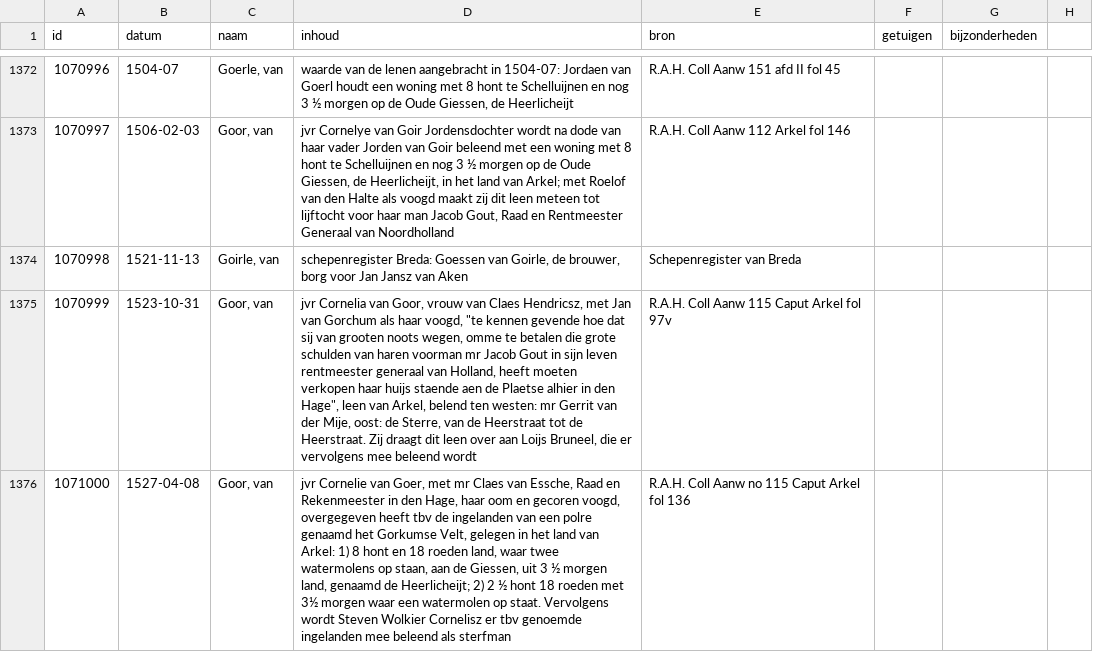
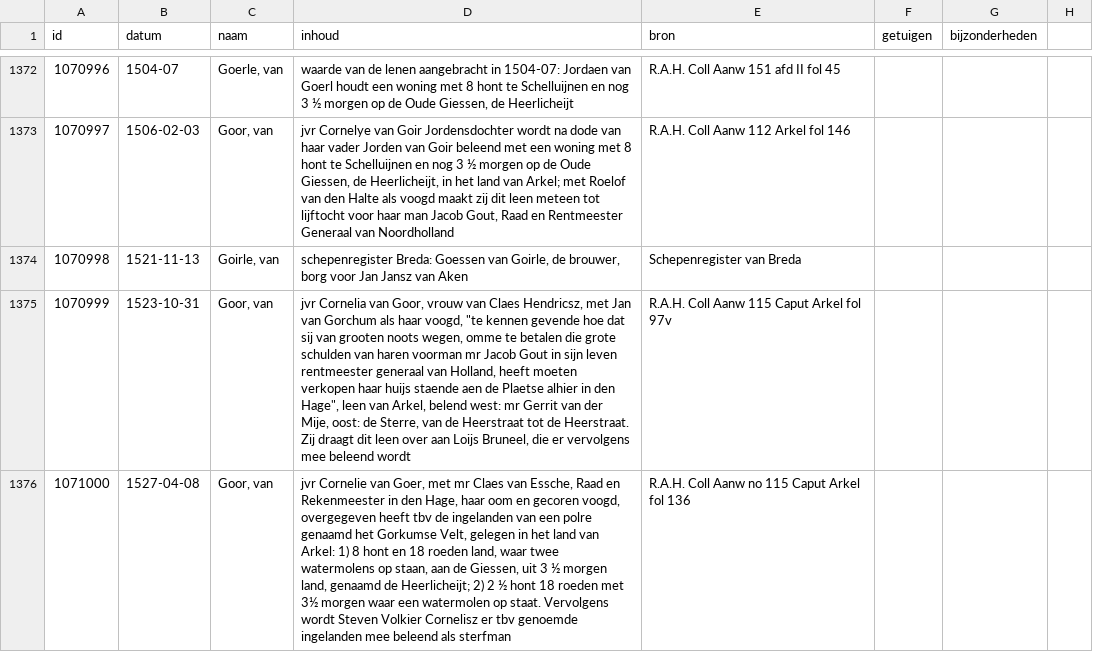
Before and after one commit to collectiegroesbeek/collectiegroesbeek-data, a CSV file: Coll Gr F G.csv, drawn as a sheet; only a part is shown, gaps mark what is left out; the diff covers the shown part only; the diff names each change by its address in the sheet, - before the commit and + after, or states it on an @@ line.

```diff
--- a/Coll Gr F G.csv
+++ b/Coll Gr F G.csv
-D1375 (inhoud): …Arkel, belend ten westen: mr Gerrit…
+D1375 (inhoud): …Arkel, belend west: mr Gerrit…
-D1376 (inhoud): …wordt Steven Wolkier Cornelisz er…
+D1376 (inhoud): …wordt Steven Volkier Cornelisz er…
```
Also changed, not shown: 10 edited cells elsewhere in this file, Coll Gr E.csv, Coll Gr M.csv, 13 other files.
